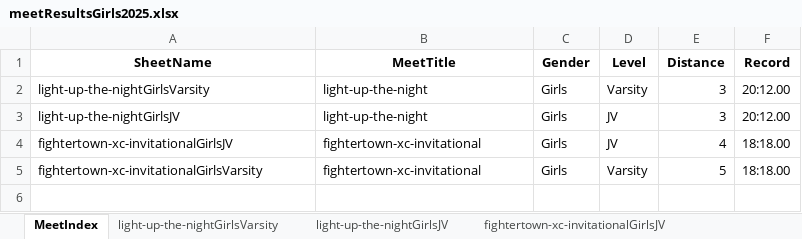
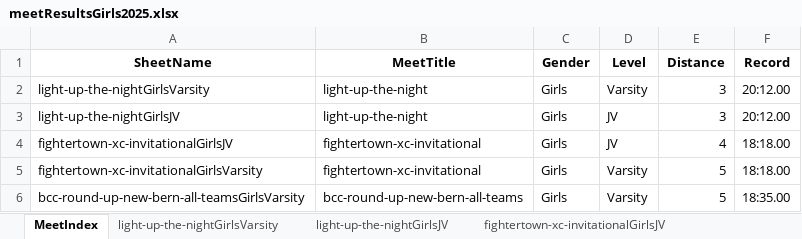
Before and after one commit to datawolf04/crossCountryMeetSummaries, an Excel workbook: resources/meetResultsGirls2025.xlsx, sheet MeetIndex, drawn as a sheet; values as stored, in another font and other column widths than the file's, no borders; the diff names each change by its address in the sheet, - before the commit and + after, or states it on an @@ line.

```diff
--- a/resources/meetResultsGirls2025.xlsx (sheet MeetIndex)
+++ b/resources/meetResultsGirls2025.xlsx (sheet MeetIndex)
+row 6: bcc-round-up-new-bern-all-teamsGirlsVarsity | bcc-round-up-new-bern-all-teams | Girls | Varsity | 5 | 18:35.00
```
Also changed, not shown: other sheet tabs, resources/jh-rose-invite.xlsx, resources/meetResultsBoys2025.xlsx, 27 other files.
